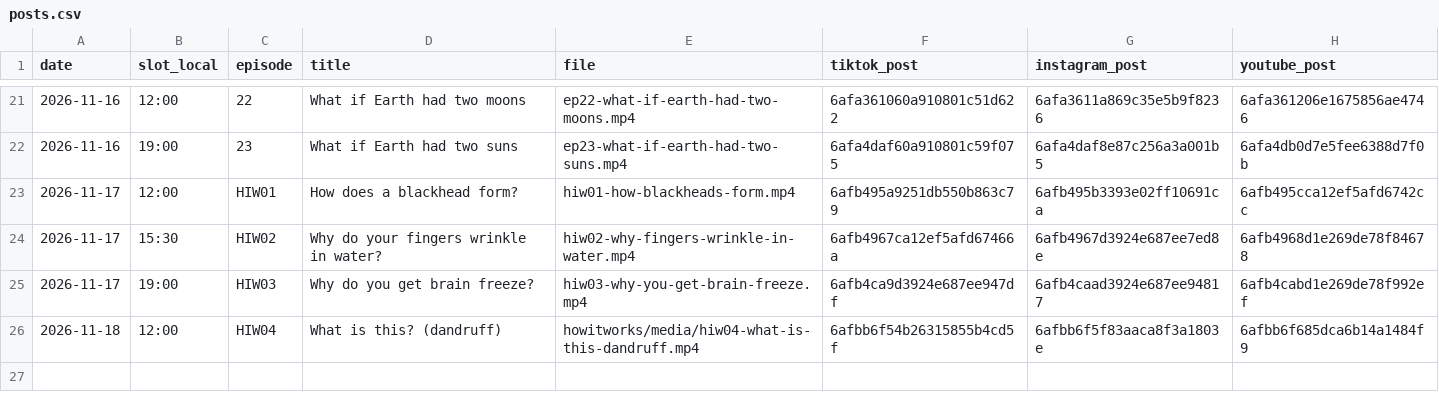
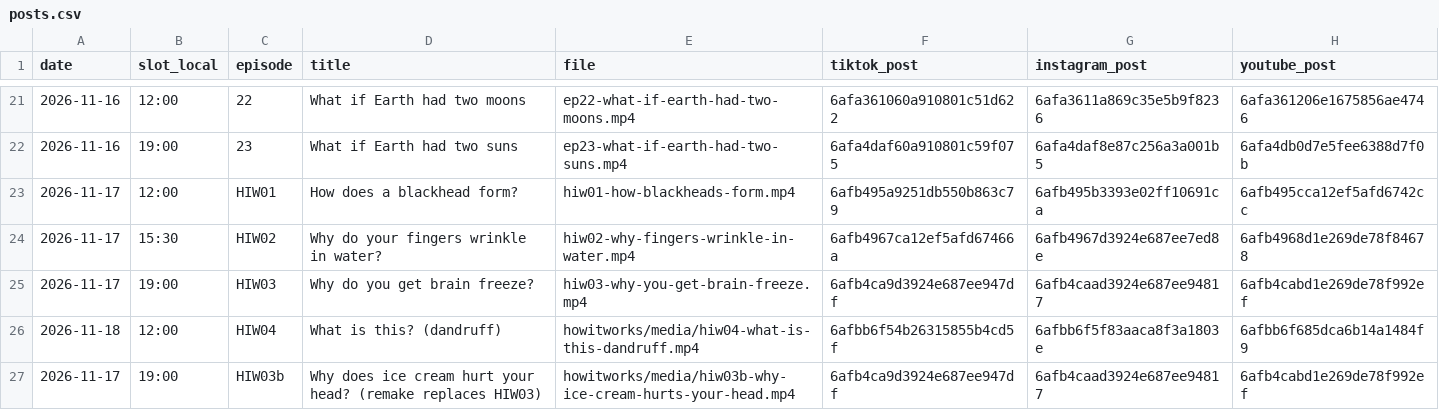
Before and after one commit to hayyankapila22-tech/whatif-studio, a CSV file: reports/posts.csv, drawn as a sheet; only a part is shown, gaps mark what is left out; the diff names each change by its address in the sheet, - before the commit and + after, or states it on an @@ line.

```diff
--- a/reports/posts.csv
+++ b/reports/posts.csv
+row 27: 2026-11-17 | 19:00 | HIW03b | Why does ice cream hurt your head? (remake replaces HIW03) | howitworks/media/hiw03b-why-ice-cream-hurts-your-head.mp4 | 6afb4ca9d3924e687ee947df | 6afb4caad3924e687ee94817 | 6afb4cabd1e269de78f992ef
```
Also changed, not shown: 1 other file.
